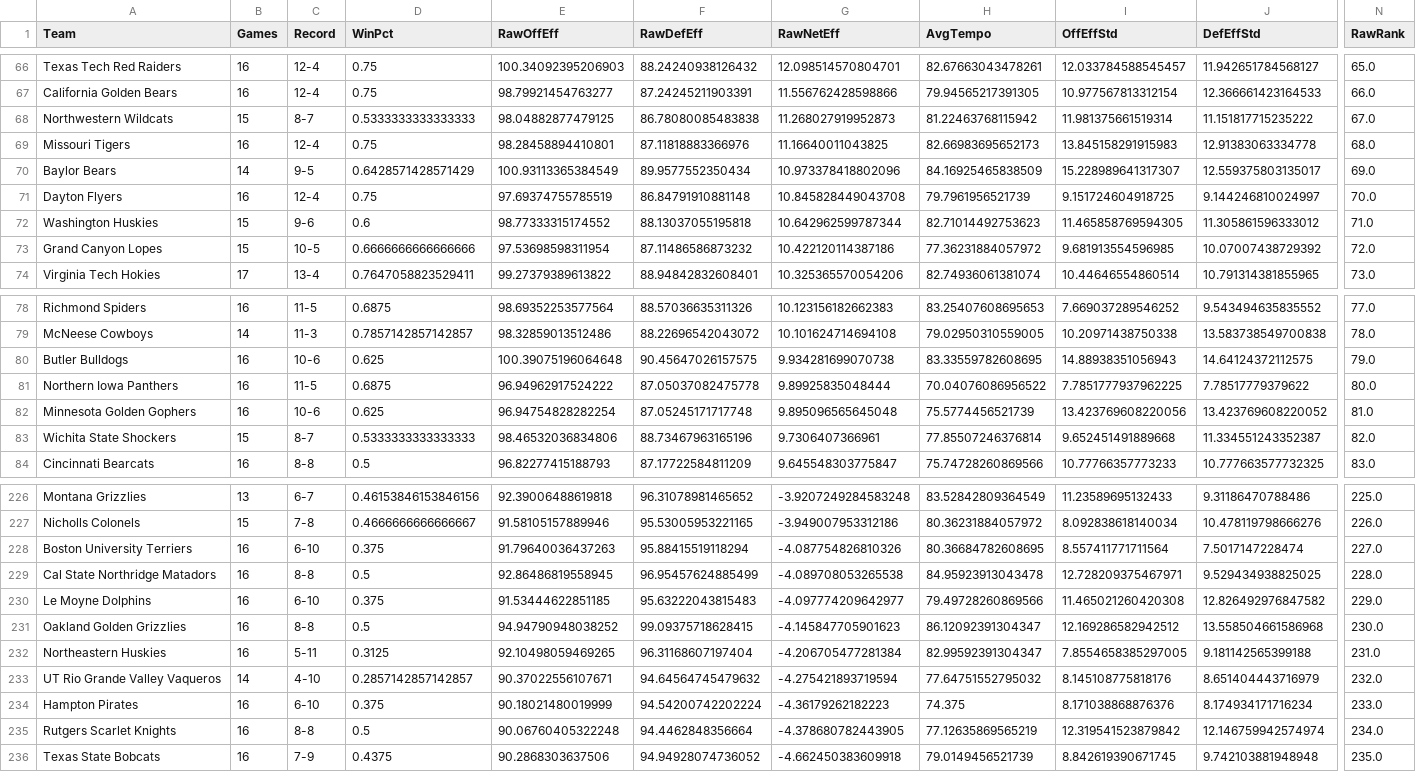
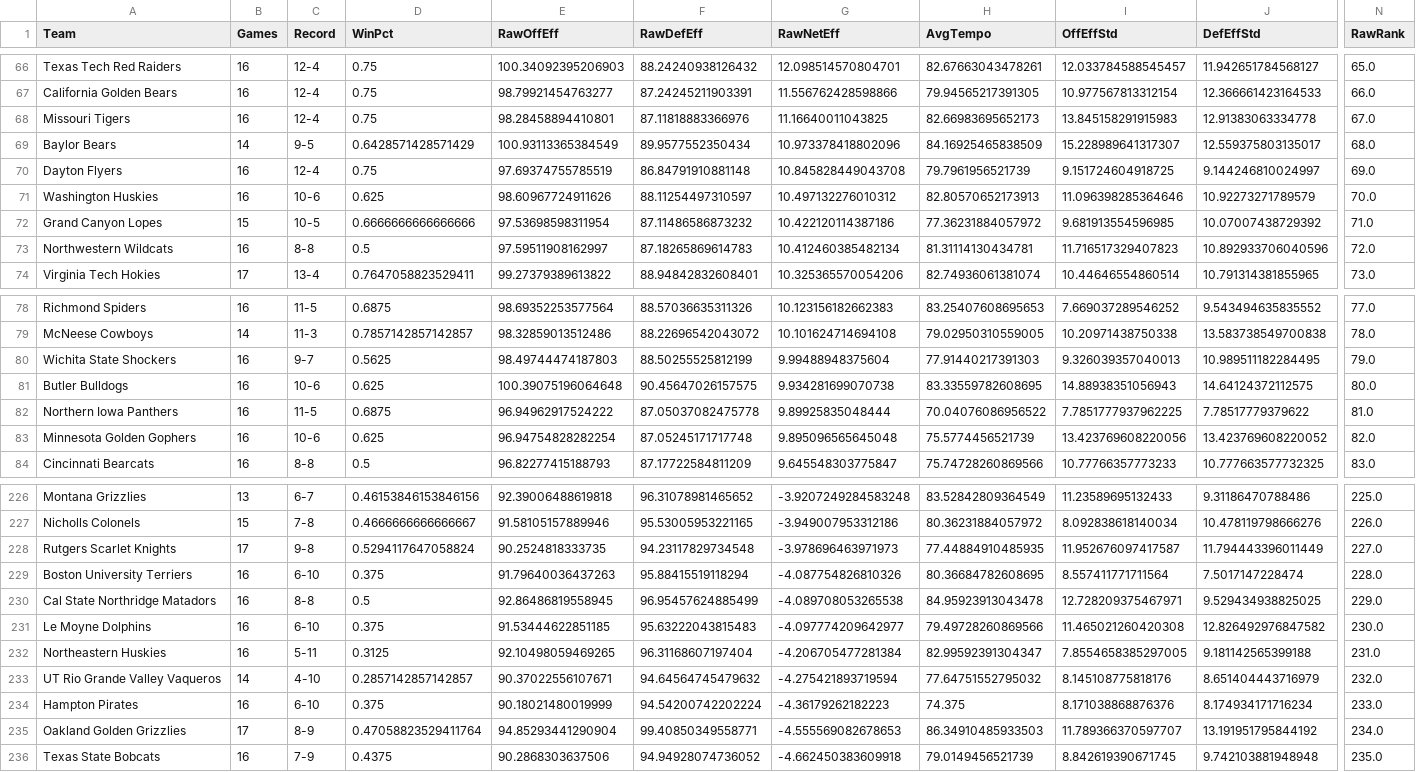
Before and after one commit to adamking103/HerfLabSimulator, a CSV file: team_raw_efficiency_profiles_2026.csv, drawn as a sheet; only a part is shown, gaps mark what is left out; removed rows and columns are numbered as before the commit, all else as after; rows hold the shown columns only; the diff covers the shown part only; the diff names each change by its address in the sheet, - before the commit and + after, or states it on an @@ line.

```diff
--- a/team_raw_efficiency_profiles_2026.csv
+++ b/team_raw_efficiency_profiles_2026.csv
-row 68: Northwestern Wildcats | 15 | 8-7 | 0.5333333333333333 | 98.04882877479125 | 86.78080085483838 | 11.268027919952873 | 81.22463768115942 | 11.981375661519314 | 11.151817715235222 | 67.0
-N68 (RawRank): 68.0
+N68 (RawRank): 67.0
-N69 (RawRank): 69.0
+N69 (RawRank): 68.0
-N70 (RawRank): 70.0
+N70 (RawRank): 69.0
-B71 (Games): 15
+B71 (Games): 16
-C71 (Record): 9-6
+C71 (Record): 10-6
-D71 (WinPct): 0.6
+D71 (WinPct): 0.625
-E71 (RawOffEff): 98.77333315174552
+E71 (RawOffEff): 98.60967724911626
-F71 (RawDefEff): 88.13037055195818
+F71 (RawDefEff): 88.11254497310597
-G71 (RawNetEff): 10.642962599787344
+G71 (RawNetEff): 10.497132276010312
-H71 (AvgTempo): 82.71014492753623
+H71 (AvgTempo): 82.80570652173913
-I71 (OffEffStd): 11.465858769594305
+I71 (OffEffStd): 11.096398285364646
-J71 (DefEffStd): 11.305861596333012
+J71 (DefEffStd): 10.92273271789579
-N71 (RawRank): 71.0
+N71 (RawRank): 70.0
-N72 (RawRank): 72.0
+N72 (RawRank): 71.0
+row 73: Northwestern Wildcats | 16 | 8-8 | 0.5 | 97.59511908162997 | 87.18265869614783 | 10.412460385482134 | 81.31114130434781 | 11.716517329407823 | 10.892933706040596 | 72.0
+row 80: Wichita State Shockers | 16 | 9-7 | 0.5625 | 98.49744474187803 | 88.50255525812199 | 9.99488948375604 | 77.91440217391303 | 9.326039357040013 | 10.989511182284495 | 79.0
-N81 (RawRank): 79.0
+N81 (RawRank): 80.0
-N82 (RawRank): 80.0
+N82 (RawRank): 81.0
-N83 (RawRank): 81.0
+N83 (RawRank): 82.0
-row 83: Wichita State Shockers | 15 | 8-7 | 0.5333333333333333 | 98.46532036834806 | 88.73467963165196 | 9.7306407366961 | 77.85507246376814 | 9.652451491889668 | 11.334551243352387 | 82.0
+row 228: Rutgers Scarlet Knights | 17 | 9-8 | 0.5294117647058824 | 90.2524818333735 | 94.23117829734548 | -3.978696463971973 | 77.44884910485935 | 11.952676097417587 | 11.794443396011449 | 227.0
-N229 (RawRank): 227.0
+N229 (RawRank): 228.0
-N230 (RawRank): 228.0
+N230 (RawRank): 229.0
-N231 (RawRank): 229.0
+N231 (RawRank): 230.0
-row 231: Oakland Golden Grizzlies | 16 | 8-8 | 0.5 | 94.94790948038252 | 99.09375718628415 | -4.145847705901623 | 86.12092391304347 | 12.169286582942512 | 13.558504661586968 | 230.0
-row 235: Rutgers Scarlet Knights | 16 | 8-8 | 0.5 | 90.06760405322248 | 94.4462848356664 | -4.378680782443905 | 77.12635869565219 | 12.319541523879842 | 12.146759942574974 | 234.0
+row 235: Oakland Golden Grizzlies | 17 | 8-9 | 0.47058823529411764 | 94.85293441290904 | 99.40850349558771 | -4.555569082678653 | 86.34910485933503 | 11.789366370597707 | 13.191951795844192 | 234.0
```
Also changed, not shown: 3 edited cells elsewhere in this file, master_game_logs_2026.csv, team_adjusted_efficiency_profiles_2026.csv, 4 other files.
